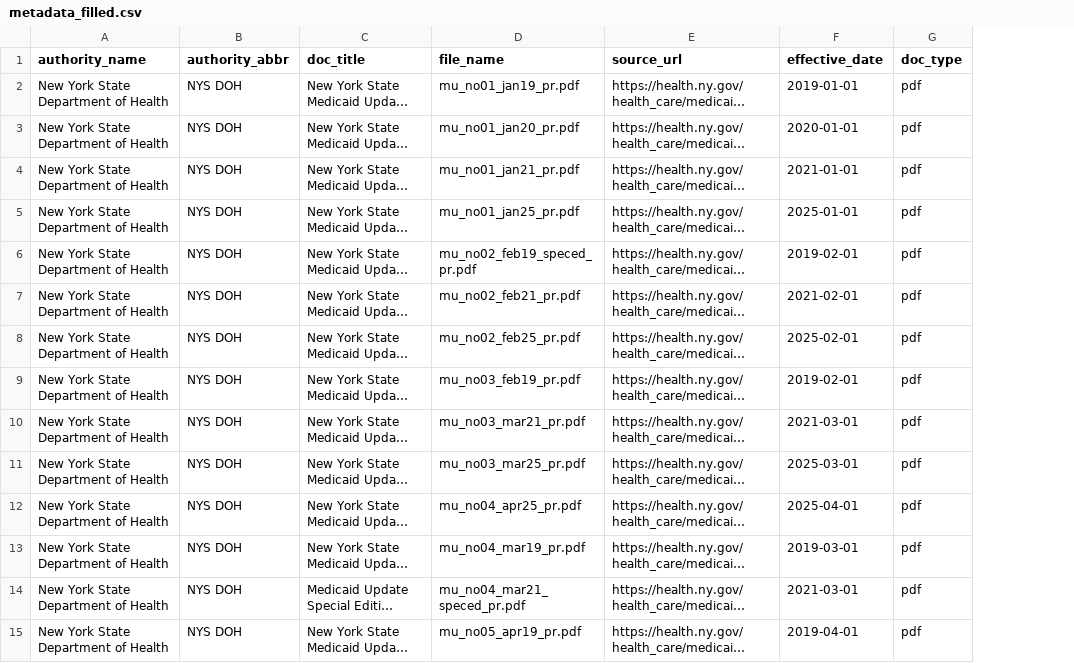
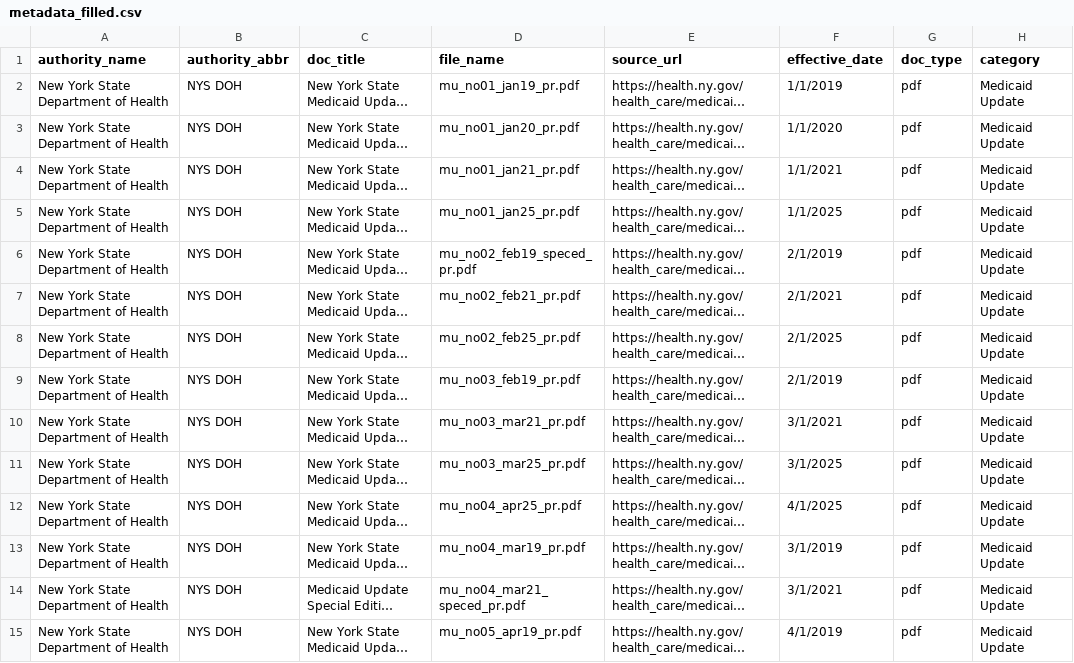
Before and after one commit to xiaojiangwu12338/Columbia_Capstone-KPMG, a CSV file: data/metadata/metadata_filled.csv, drawn as a sheet; only a part is shown; long unchanged cells end in …; the diff covers the shown part only; the diff names each change by its address in the sheet, - before the commit and + after, or states it on an @@ line.

```diff
--- a/data/metadata/metadata_filled.csv
+++ b/data/metadata/metadata_filled.csv
+column H (category), rows 2-15: all Medicaid Update
-F2 (effective_date): 2019-01-01
+F2 (effective_date): 1/1/2019
-F3 (effective_date): 2020-01-01
+F3 (effective_date): 1/1/2020
-F4 (effective_date): 2021-01-01
+F4 (effective_date): 1/1/2021
-F5 (effective_date): 2025-01-01
+F5 (effective_date): 1/1/2025
-F6 (effective_date): 2019-02-01
+F6 (effective_date): 2/1/2019
-F7 (effective_date): 2021-02-01
+F7 (effective_date): 2/1/2021
-F8 (effective_date): 2025-02-01
+F8 (effective_date): 2/1/2025
-F9 (effective_date): 2019-02-01
+F9 (effective_date): 2/1/2019
-F10 (effective_date): 2021-03-01
+F10 (effective_date): 3/1/2021
-F11 (effective_date): 2025-03-01
+F11 (effective_date): 3/1/2025
-F12 (effective_date): 2025-04-01
+F12 (effective_date): 4/1/2025
-F13 (effective_date): 2019-03-01
+F13 (effective_date): 3/1/2019
-F14 (effective_date): 2021-03-01
+F14 (effective_date): 3/1/2021
-F15 (effective_date): 2019-04-01
+F15 (effective_date): 4/1/2019
```
Also changed, not shown: 8 added rows and 76 edited cells elsewhere in this file, 8 other files.
